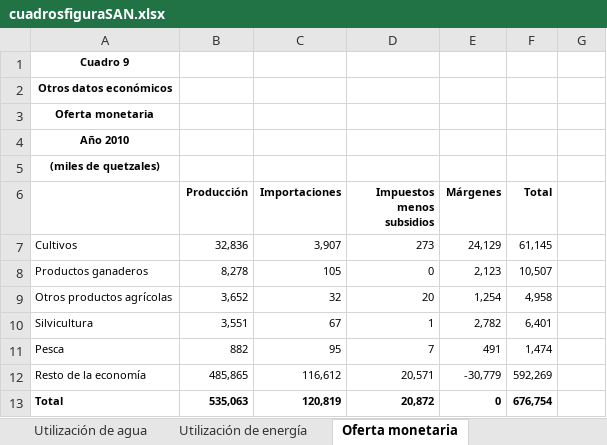
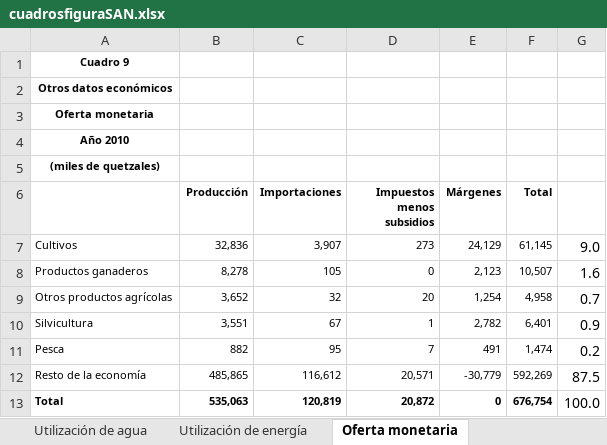
Before and after one commit to renatovargas/caesan, an Excel workbook: docs/cuadrosfiguraSAN.xlsx, sheet Oferta monetaria, drawn as a sheet; values as stored, in another font and other column widths than the file's, no borders; the diff names each change by its address in the sheet, - before the commit and + after, or states it on an @@ line.

```diff
--- a/docs/cuadrosfiguraSAN.xlsx (sheet Oferta monetaria)
+++ b/docs/cuadrosfiguraSAN.xlsx (sheet Oferta monetaria)
-G7: (empty)
+G7: 9.0
-G8: (empty)
+G8: 1.6
-G9: (empty)
+G9: 0.7
-G10: (empty)
+G10: 0.9
-G11: (empty)
+G11: 0.2
-G12: (empty)
+G12: 87.5
-G13: (empty)
+G13: 100.0
```
Also changed, not shown: sheet Utilización de energía, sheet Cuentas de producción e ingreso, sheet Utilización de agua, other sheet tabs, charts or pictures, 1 other file.
